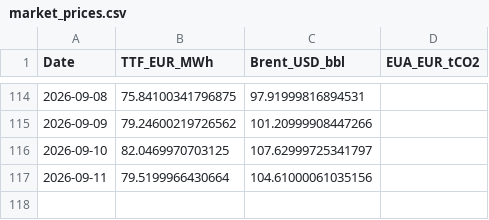
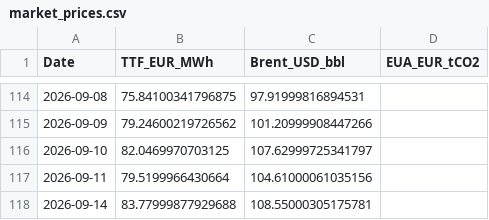
Before and after one commit to TomSRemy/PPA-Dashboard, a CSV file: ppa_dashboard/data/market_prices.csv, drawn as a sheet; only a part is shown, gaps mark what is left out.

```diff
--- a/ppa_dashboard/data/market_prices.csv
+++ b/ppa_dashboard/data/market_prices.csv
@@ -117 +117,2 @@ Date,TTF_EUR_MWh,Brent_USD_bbl,EUA_EUR_tCO2
 2026-09-11,79.5199966430664,104.61000061035156,
+2026-09-14,83.77999877929688,108.55000305175781,
```
